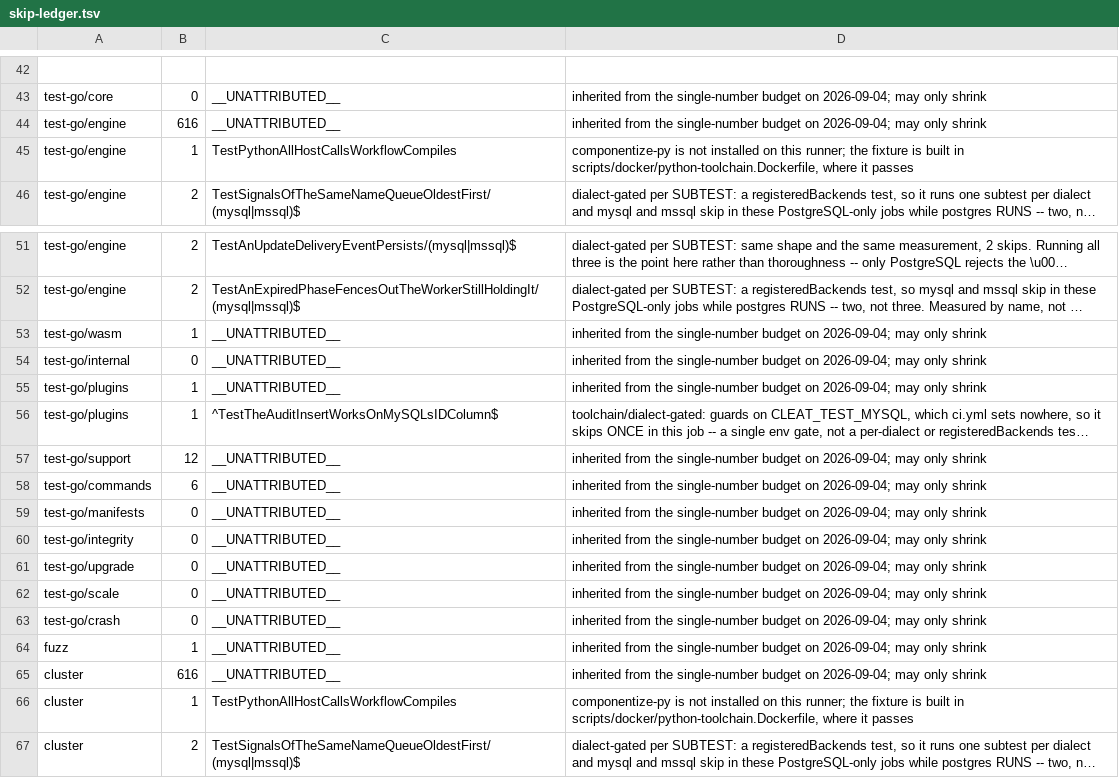
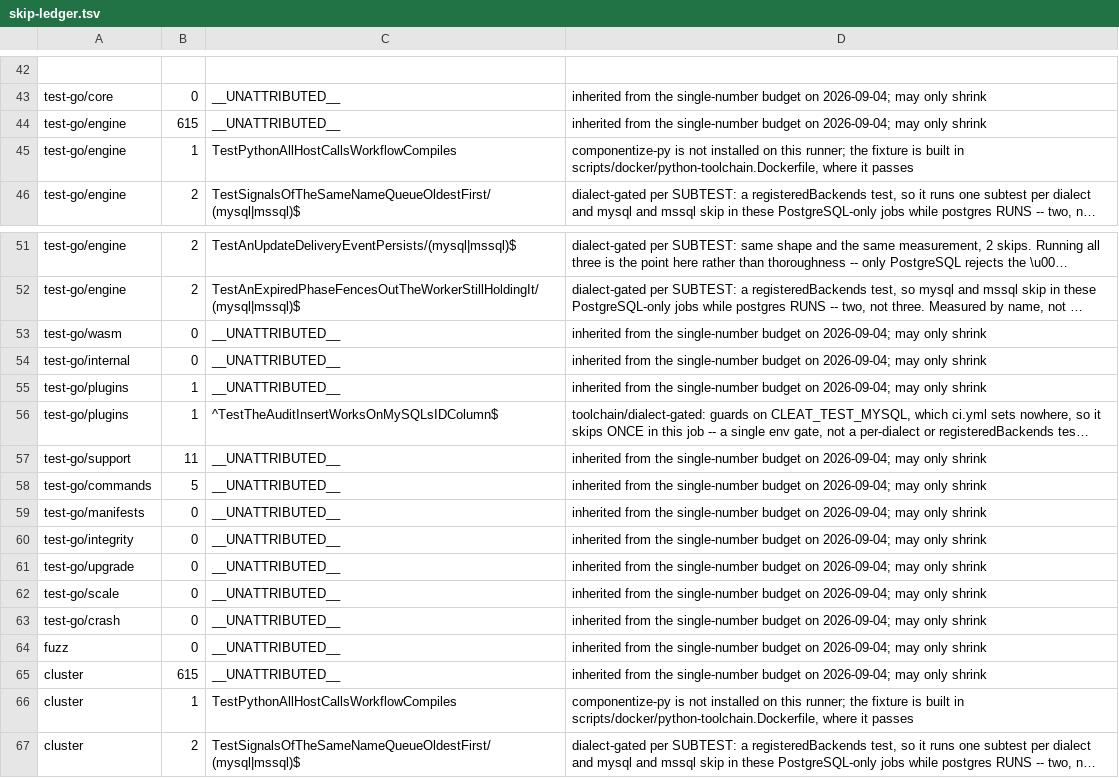
Before and after one commit to cleat-team/cleat, a TSV file: scripts/skip-ledger.tsv, drawn as a sheet; only a part is shown, gaps mark what is left out; long unchanged cells end in …; the diff names each change by its address in the sheet, - before the commit and + after, or states it on an @@ line.

```diff
--- a/scripts/skip-ledger.tsv
+++ b/scripts/skip-ledger.tsv
-B44: 616
+B44: 615
-B53: 1
+B53: 0
-B57: 12
+B57: 11
-B58: 6
+B58: 5
-B64: 1
+B64: 0
-B65: 616
+B65: 615
```
